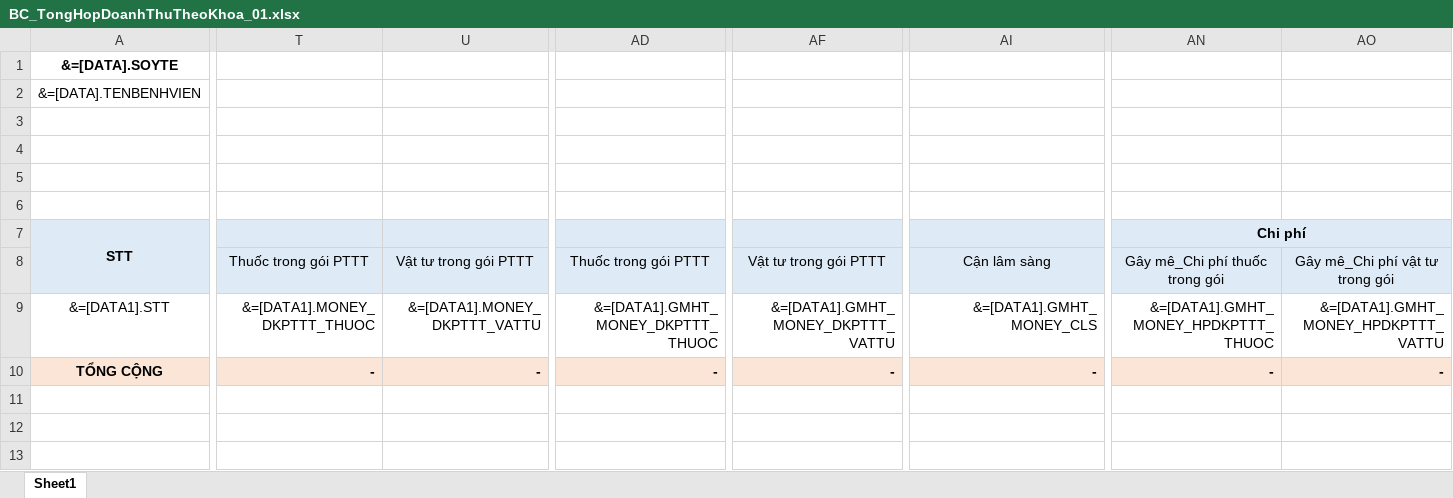
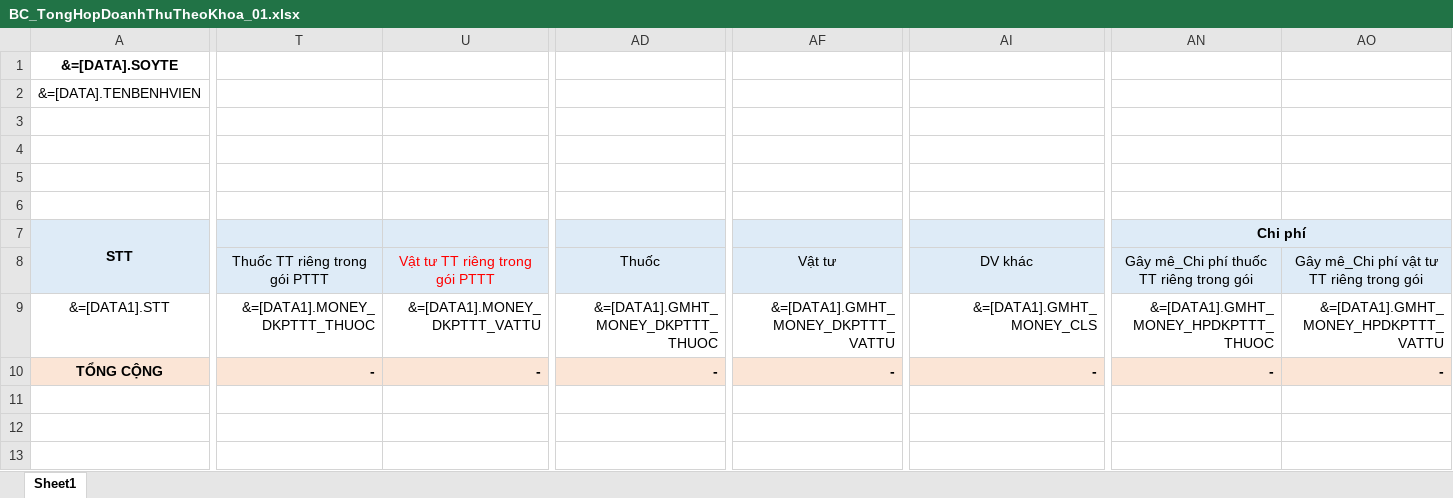
Before and after one commit to gaconleocay/MedicalLink, an Excel workbook: MedicalLink/Templates/BC_TongHopDoanhThuTheoKhoa_01.xlsx, sheet Sheet1, drawn as a sheet; only a part is shown, gaps mark what is left out; values as stored, in another font and other column widths than the file's, no borders; the diff covers the shown part only; the diff names each change by its address in the sheet, - before the commit and + after, or states it on an @@ line.

```diff
--- a/MedicalLink/Templates/BC_TongHopDoanhThuTheoKhoa_01.xlsx (sheet Sheet1)
+++ b/MedicalLink/Templates/BC_TongHopDoanhThuTheoKhoa_01.xlsx (sheet Sheet1)
-T8: Thuốc trong gói PTTT
+T8: Thuốc TT riêng trong gói PTTT
-U8: Vật tư trong gói PTTT
+U8: Vật tư TT riêng trong gói PTTT
-U8 text colour: black
+U8 text colour: #FF0000
-AD8: Thuốc trong gói PTTT
+AD8: Thuốc
-AF8: Vật tư trong gói PTTT
+AF8: Vật tư
-AI8: Cận lâm sàng
+AI8: DV khác
-AN8 (Chi phí): Gây mê_Chi phí thuốc trong gói
+AN8 (Chi phí): Gây mê_Chi phí thuốc TT riêng trong gói
-AO8: Gây mê_Chi phí vật tư trong gói
+AO8: Gây mê_Chi phí vật tư TT riêng trong gói
```
Also changed, not shown: 5 edited cells and cell formats elsewhere in this sheet, MedicalLink/Templates/BC_PhauThuatThuThuat_ThanhToanThuThuat.xlsx, 43 other files.
